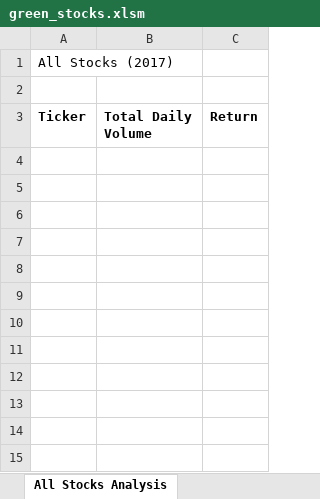
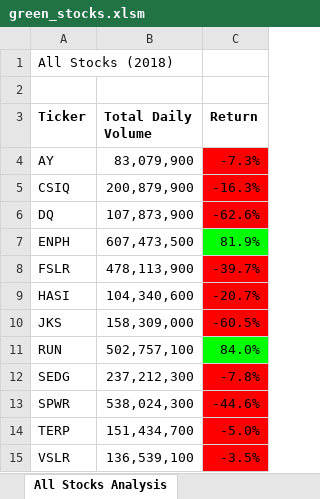
Before and after one commit to JasmeerSangha/YearlyStockReturns, an Excel workbook: green_stocks.xlsm, sheet All Stocks Analysis, drawn as a sheet; values as stored, in another font and other column widths than the file's, no borders; charts and pictures not drawn; the diff names each change by its address in the sheet, - before the commit and + after, or states it on an @@ line.

Commit message:
Update green_stocks.xlsm

```diff
--- a/green_stocks.xlsm (sheet All Stocks Analysis)
+++ b/green_stocks.xlsm (sheet All Stocks Analysis)
-A1 (Ticker): All Stocks (2017)
+A1 (Ticker): All Stocks (2018)
+row 4: AY | 83,079,900 | -7.3%
+row 5: CSIQ | 200,879,900 | -16.3%
+row 6: DQ | 107,873,900 | -62.6%
+row 7: ENPH | 607,473,500 | 81.9%
+row 8: FSLR | 478,113,900 | -39.7%
+row 9: HASI | 104,340,600 | -20.7%
+row 10: JKS | 158,309,000 | -60.5%
+row 11: RUN | 502,757,100 | 84.0%
+row 12: SEDG | 237,212,300 | -7.8%
+row 13: SPWR | 538,024,300 | -44.6%
+row 14: TERP | 151,434,700 | -5.0%
+row 15: VSLR | 136,539,100 | -3.5%
```
Also changed, not shown: sheet AllStocksAnalysis.
